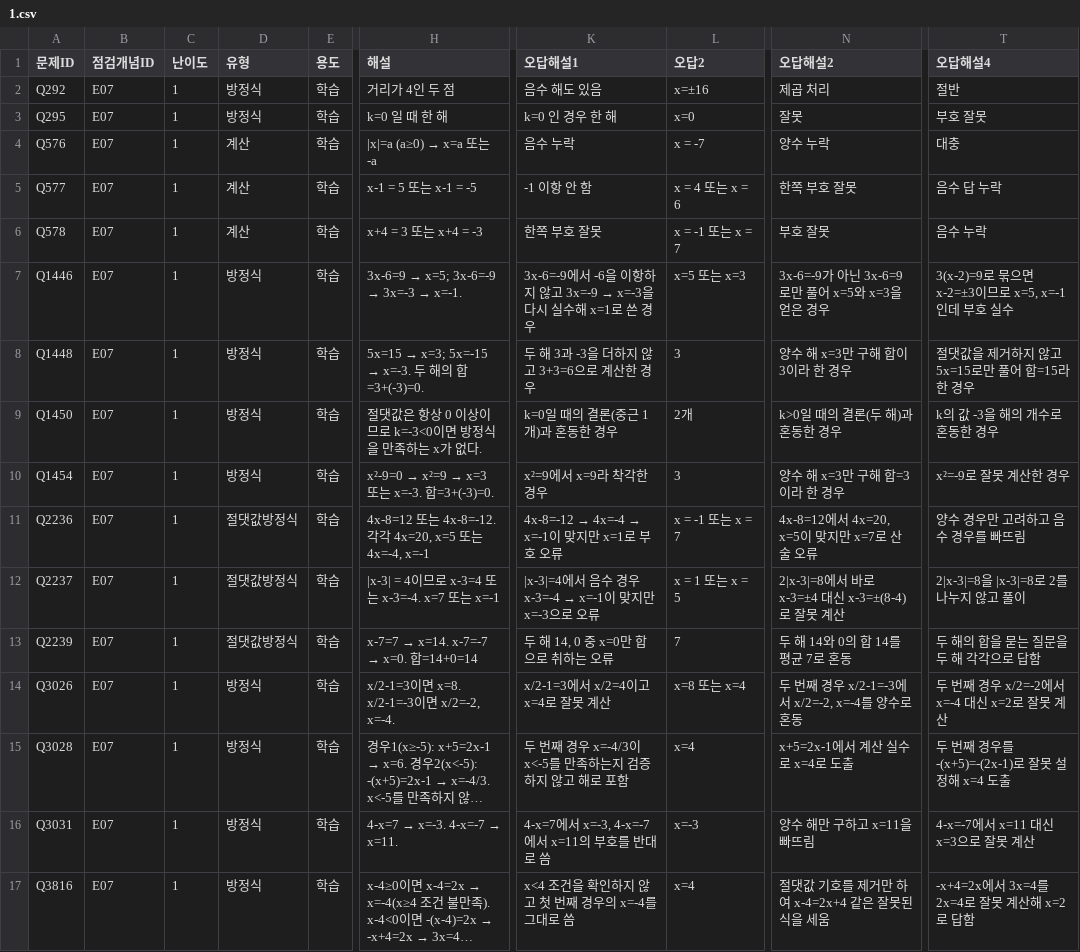
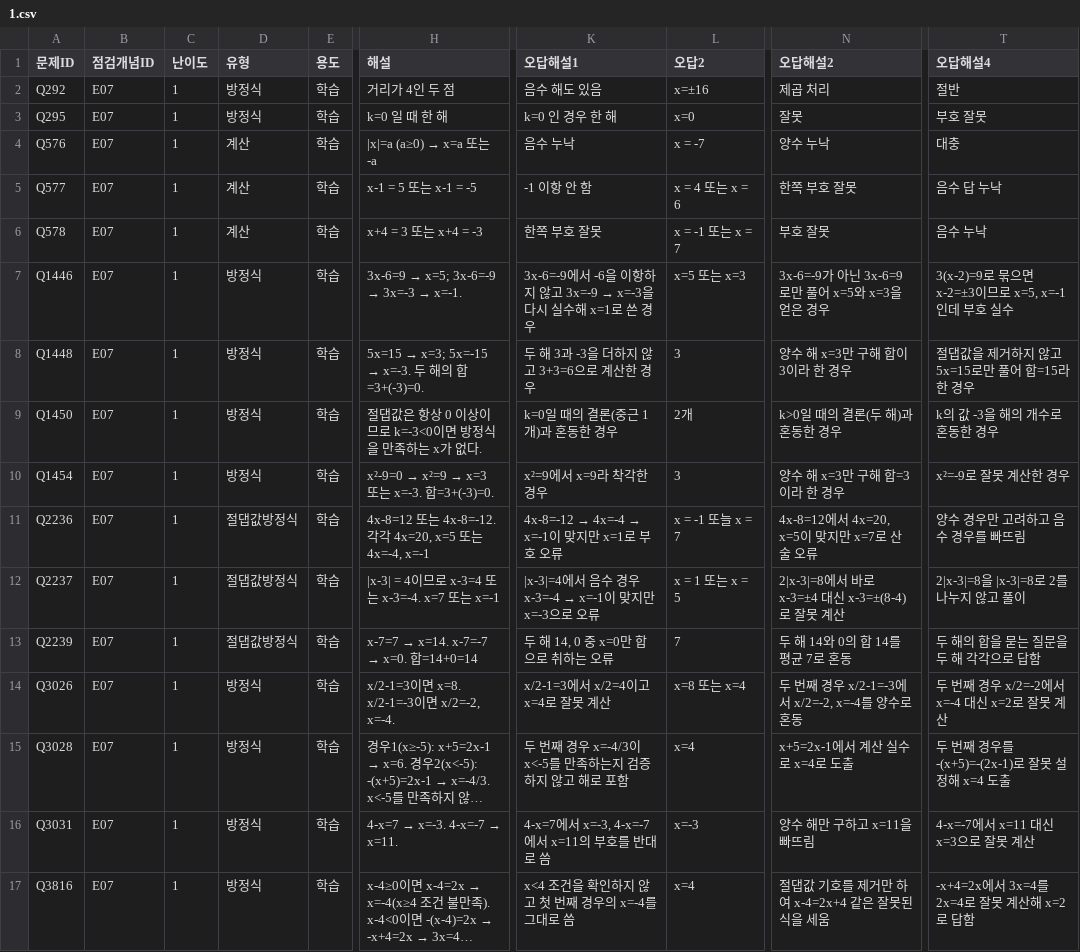
Before and after one commit to wataryu00-boop/math-diagnostic, a CSV file: problems/E07/1.csv, drawn as a sheet; only a part is shown, gaps mark what is left out; long unchanged cells end in …; the diff covers the shown part only; the diff names each change by its address in the sheet, - before the commit and + after, or states it on an @@ line.

```diff
--- a/problems/E07/1.csv
+++ b/problems/E07/1.csv
-K4 (오답해설1): 음수 누락
+K4 (오답해설1): 음수 누낙
-N4 (오답해설2): 양수 누락
+N4 (오답해설2): 양수 누낙
-T5 (오답해설4): 음수 답 누락
+T5 (오답해설4): 음수 답 누낙
-T6 (오답해설4): 음수 누락
+T6 (오답해설4): 음수 누낙
-T8 (오답해설4): 절댓값을 제거하지 않고 5x=15로만 풀어 합=15라 한 경우
+T8 (오답해설4): 절댑값을 제거하지 않고 5x=15로만 풀어 합=15라 한 경우
-H9 (해설): 절댓값은 항상 0 이상이므로 k=-3<0이면 방정식을 만족하는 x가 없다.
+H9 (해설): 절댑값은 항상 0 이상이므로 k=-3<0이면 방정식을 만족하는 x가 없다.
-D11:D13 (유형): 절댓값방정식
+D11:D13 (유형): 절댑값방정식
-L11 (오답2): x = -1 또는 x = 7
+L11 (오답2): x = -1 또늘 x = 7
-N17 (오답해설2): 절댓값 기호를 제거만 하여 x-4=2x+4 같은 잘못된 식을 세움
+N17 (오답해설2): 절댑값 기호를 제거만 하여 x-4=2x+4 같은 잘못된 식을 세움
```
Also changed, not shown: 4 added rows and 15 edited cells elsewhere in this file.
